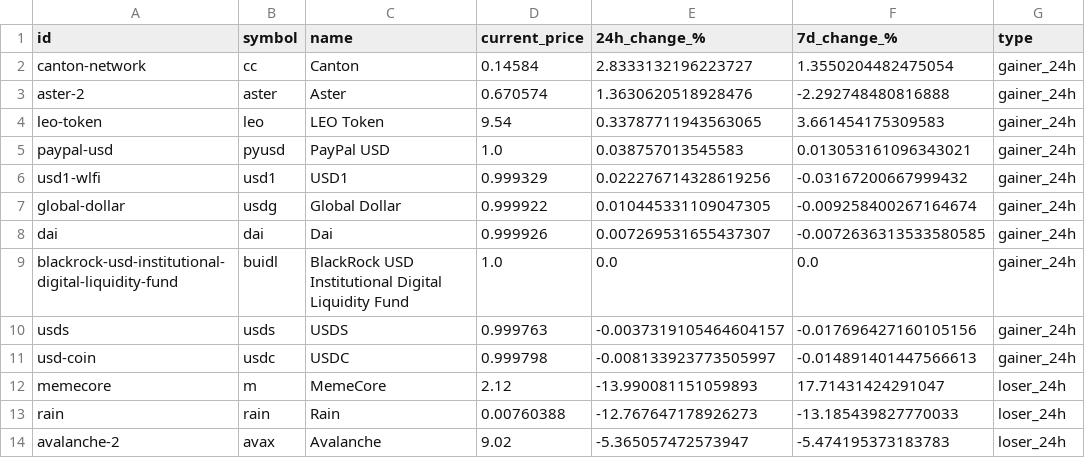
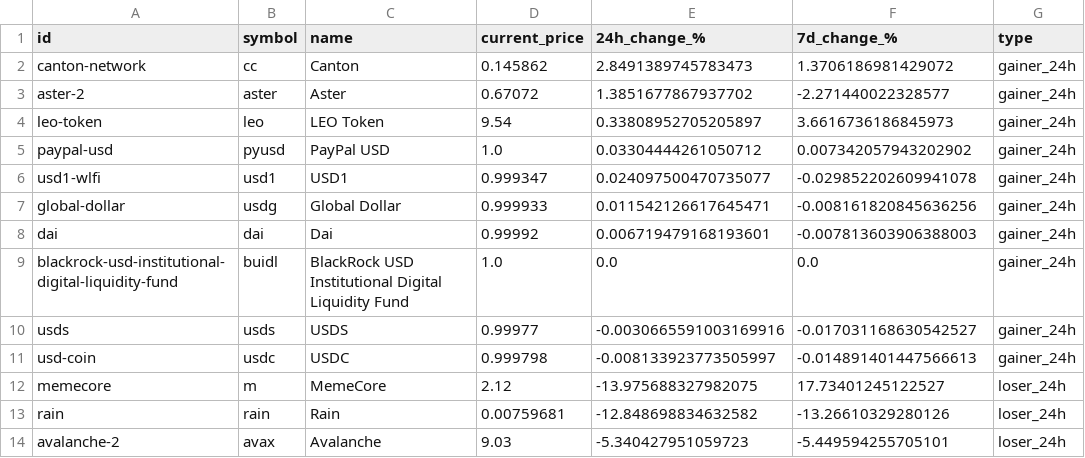
Before and after one commit to rfrm-dao/MarketDataResearch, a CSV file: TopGainersAndLosers.csv, drawn as a sheet; only a part is shown; the diff covers the shown part only.

```diff
--- a/TopGainersAndLosers.csv
+++ b/TopGainersAndLosers.csv
@@ -1,14 +1,14 @@
 id,symbol,name,current_price,24h_change_%,7d_change_%,type
-canton-network,cc,Canton,0.14584,2.8333132196223727,1.3550204482475054,gainer_24h
-aster-2,aster,Aster,0.670574,1.3630620518928476,-2.292748480816888,gainer_24h
-leo-token,leo,LEO Token,9.54,0.33787711943563065,3.661454175309583,gainer_24h
-paypal-usd,pyusd,PayPal USD,1.0,0.038757013545583,0.013053161096343021,gainer_24h
-usd1-wlfi,usd1,USD1,0.999329,0.022276714328619256,-0.03167200667999432,gainer_24h
-global-dollar,usdg,Global Dollar,0.999922,0.010445331109047305,-0.009258400267164674,gainer_24h
-dai,dai,Dai,0.999926,0.007269531655437307,-0.0072636313533580585,gainer_24h
+canton-network,cc,Canton,0.145862,2.8491389745783473,1.3706186981429072,gainer_24h
+aster-2,aster,Aster,0.67072,1.3851677867937702,-2.271440022328577,gainer_24h
+leo-token,leo,LEO Token,9.54,0.33808952705205897,3.6616736186845973,gainer_24h
+paypal-usd,pyusd,PayPal USD,1.0,0.03304444261050712,0.007342057943202902,gainer_24h
+usd1-wlfi,usd1,USD1,0.999347,0.024097500470735077,-0.029852202609941078,gainer_24h
+global-dollar,usdg,Global Dollar,0.999933,0.011542126617645471,-0.008161820845636256,gainer_24h
+dai,dai,Dai,0.99992,0.006719479168193601,-0.007813603906388003,gainer_24h
 blackrock-usd-institutional-digital-liquidity-fund,buidl,BlackRock USD Institutional Digital Liquidity Fund,1.0,0.0,0.0,gainer_24h
-usds,usds,USDS,0.999763,-0.0037319105464604157,-0.017696427160105156,gainer_24h
+usds,usds,USDS,0.99977,-0.0030665591003169916,-0.017031168630542527,gainer_24h
 usd-coin,usdc,USDC,0.999798,-0.008133923773505997,-0.014891401447566613,gainer_24h
-memecore,m,MemeCore,2.12,-13.990081151059893,17.71431424291047,loser_24h
-rain,rain,Rain,0.00760388,-12.767647178926273,-13.185439827770033,loser_24h
-avalanche-2,avax,Avalanche,9.02,-5.365057472573947,-5.474195373183783,loser_24h
+memecore,m,MemeCore,2.12,-13.975688327982075,17.73401245122527,loser_24h
+rain,rain,Rain,0.00759681,-12.848698834632582,-13.26610329280126,loser_24h
+avalanche-2,avax,Avalanche,9.03,-5.340427951059723,-5.449594255705101,loser_24h
```
Also changed, not shown: 62 edited cells elsewhere in this file.
